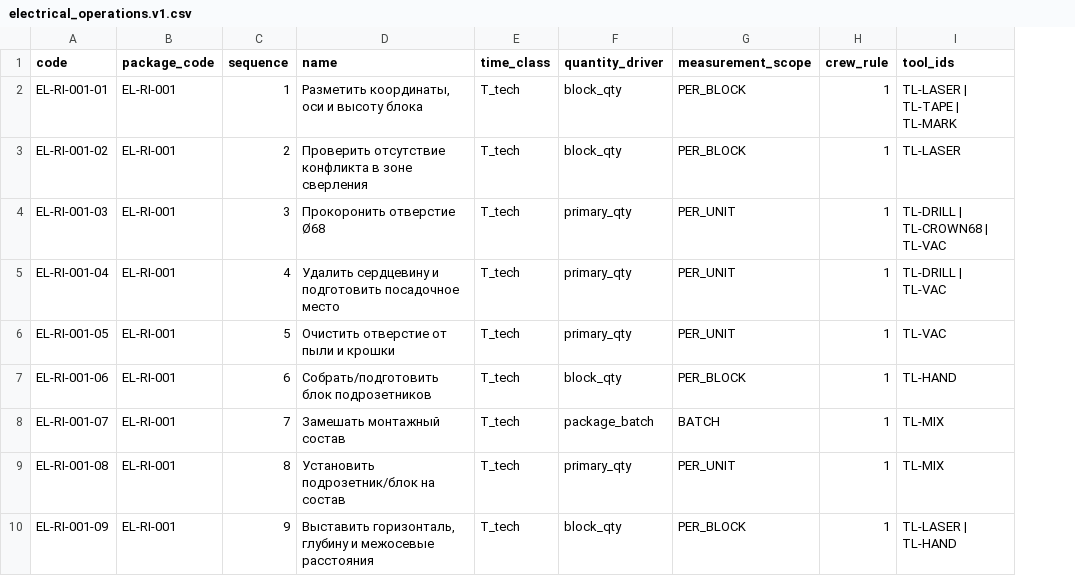
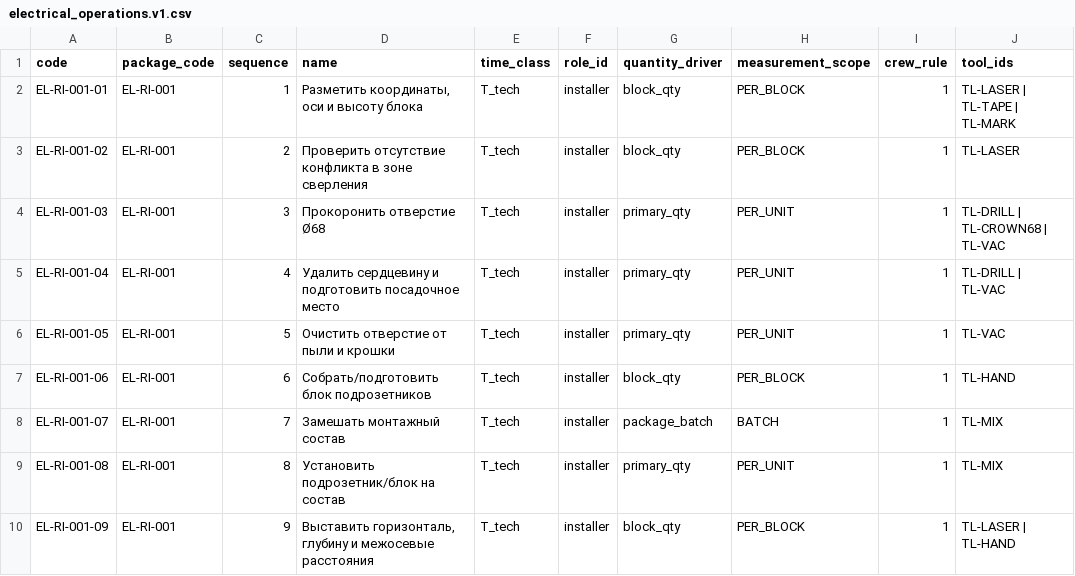
Before and after one commit to shiginalex82-cmyk/vivum-chronometer, a CSV file: data/electrical_operations.v1.csv, drawn as a sheet; only a part is shown; the diff names each change by its address in the sheet, - before the commit and + after, or states it on an @@ line.

Commit message:
Add strict labor estimator and quantity driver model

```diff
--- a/data/electrical_operations.v1.csv
+++ b/data/electrical_operations.v1.csv
+column F (role_id), rows 2-10: all installer
```
Also changed, not shown: 13 other files.
